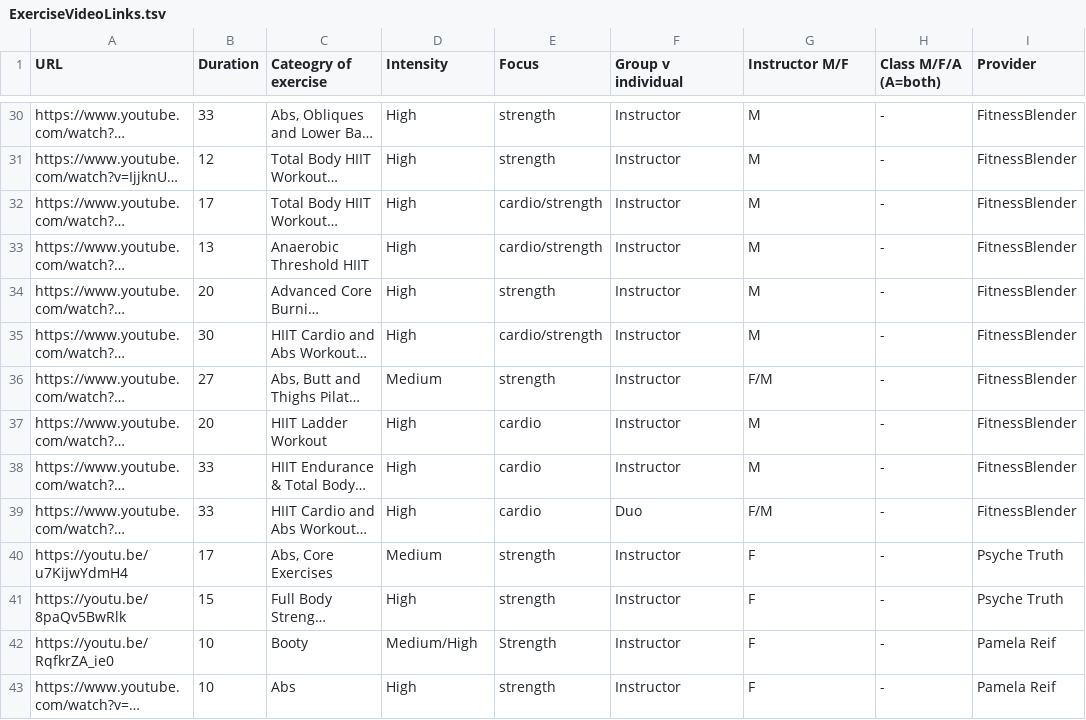
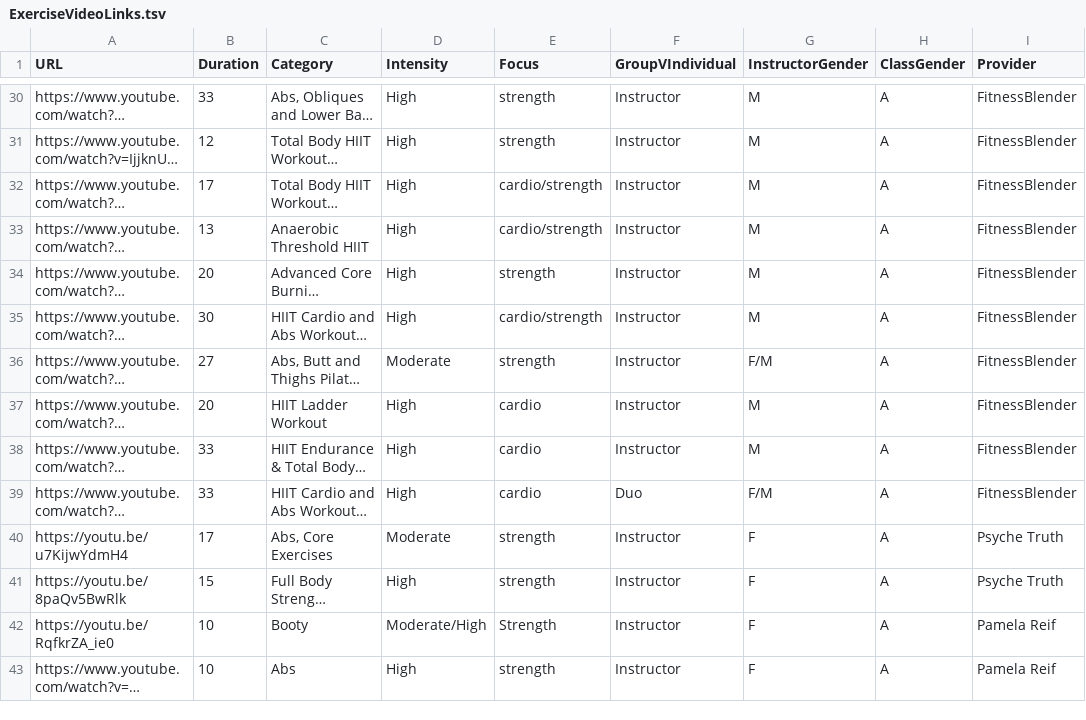
Before and after one commit to AshleyLab/mhc_activity_recommender, a TSV file: activities/ExerciseVideoLinks.tsv, drawn as a sheet; only a part is shown, gaps mark what is left out; long unchanged cells end in …; the diff covers the shown part only; the diff names each change by its address in the sheet, - before the commit and + after, or states it on an @@ line.

```diff
--- a/activities/ExerciseVideoLinks.tsv
+++ b/activities/ExerciseVideoLinks.tsv
-C1: Cateogry of exercise
+C1: Category
-F1: Group v individual
+F1: GroupVIndividual
-G1: Instructor M/F
+G1: InstructorGender
-H1: Class M/F/A (A=both)
+H1: ClassGender
-H30:H43 (ClassGender): -
+H30:H43 (ClassGender): A
-D36 (Intensity): Medium
+D36 (Intensity): Moderate
-D40 (Intensity): Medium
+D40 (Intensity): Moderate
-D42 (Intensity): Medium/High
+D42 (Intensity): Moderate/High
```
Also changed, not shown: 114 edited cells elsewhere in this file, activities/EnduranceSessions.tsv, activities/PhysicalActivity.tsv, 8 other files.
